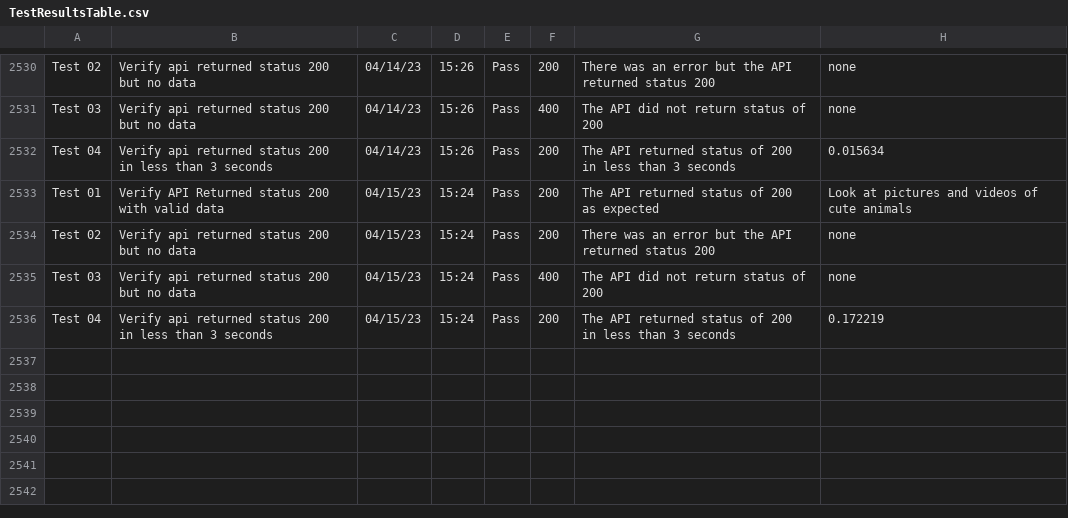
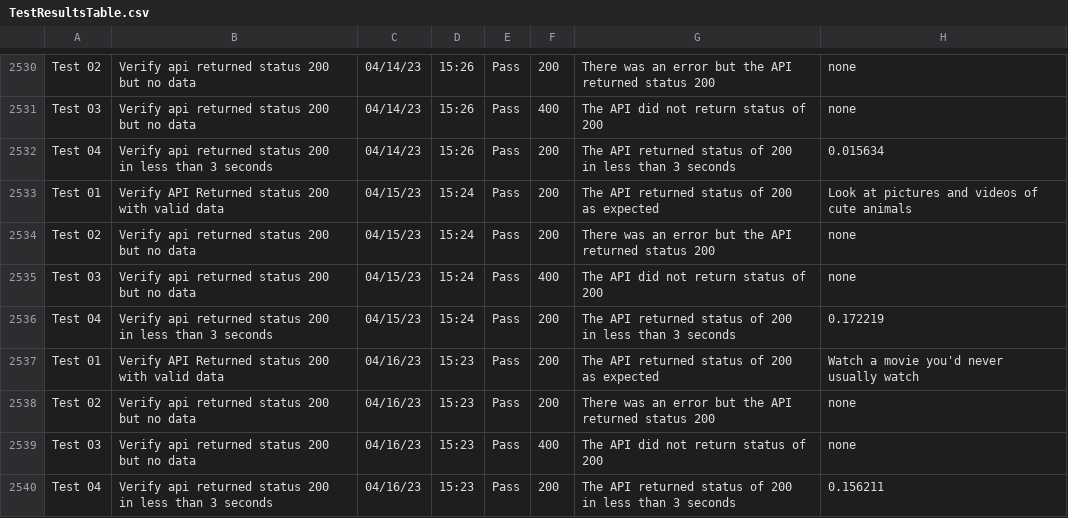
Before and after one commit to libcarter/libcarter.github.io, a CSV file: TestResultsTable.csv, drawn as a sheet; only a part is shown, gaps mark what is left out; the diff names each change by its address in the sheet, - before the commit and + after, or states it on an @@ line.

```diff
--- a/TestResultsTable.csv
+++ b/TestResultsTable.csv
+row 2537: Test 01 | Verify API Returned status 200 with valid data | 04/16/23 | 15:23 | Pass | 200 | The API returned status of 200 as expected | Watch a movie you'd never usually watch
+row 2538: Test 02 | Verify api returned status 200 but no data | 04/16/23 | 15:23 | Pass | 200 | There was an error but the API returned status 200 | none
+row 2539: Test 03 | Verify api returned status 200 but no data | 04/16/23 | 15:23 | Pass | 400 | The API did not return status of 200 | none
+row 2540: Test 04 | Verify api returned status 200 in less than 3 seconds | 04/16/23 | 15:23 | Pass | 200 | The API returned status of 200 in less than 3 seconds | 0.156211
```
Also changed, not shown: 2 other files.
